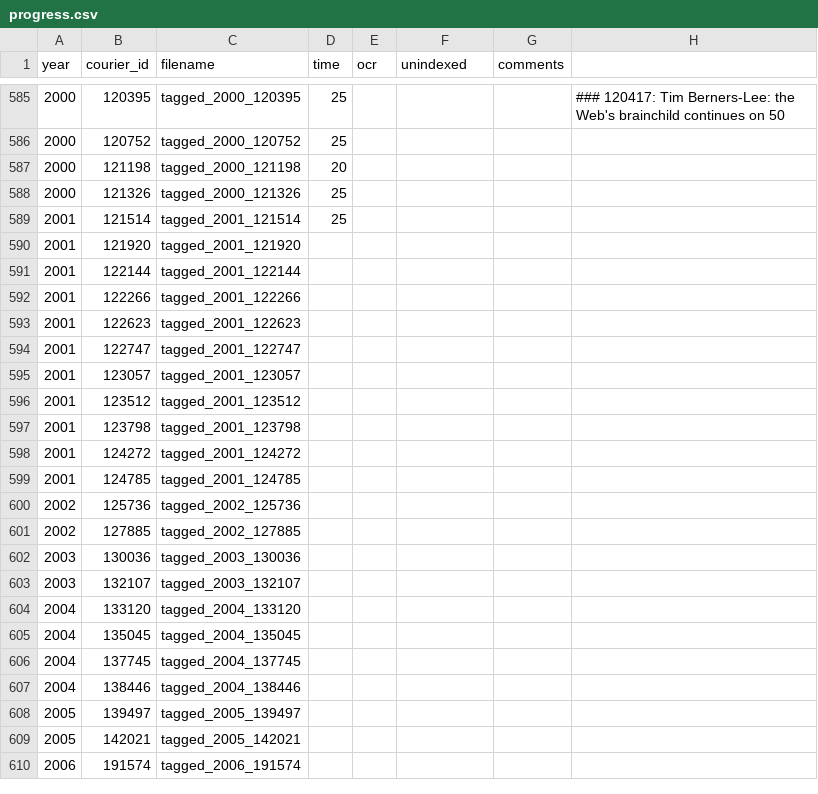
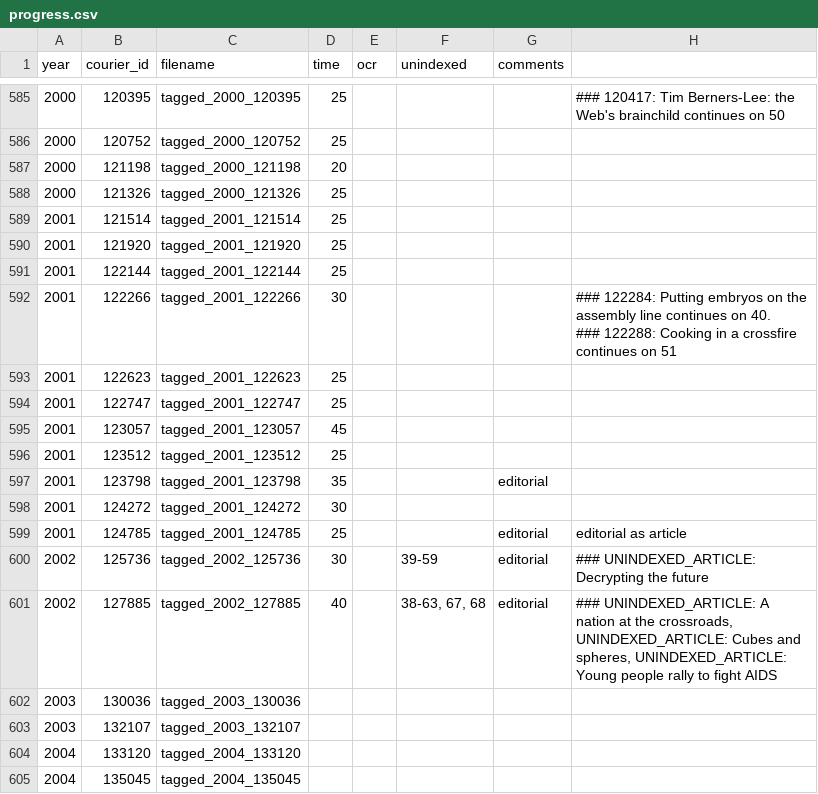
Before and after one commit to inidun/tagged_courier, a CSV file: progress.csv, drawn as a sheet; only a part is shown, gaps mark what is left out; the shorter side is filled out with more unchanged rows.

Commit message:
Add files via upload

```diff
--- a/progress.csv
+++ b/progress.csv
@@ -620,14 +620,15 @@ year;courier_id;filename;time;ocr;unindexed;comments;;
 2001;121514;tagged_2001_121514;25;;;;;
-2001;121920;tagged_2001_121920;;;;;;
-2001;122144;tagged_2001_122144;;;;;;
-2001;122266;tagged_2001_122266;;;;;;
-2001;122623;tagged_2001_122623;;;;;;
-2001;122747;tagged_2001_122747;;;;;;
-2001;123057;tagged_2001_123057;;;;;;
-2001;123512;tagged_2001_123512;;;;;;
-2001;123798;tagged_2001_123798;;;;;;
-2001;124272;tagged_2001_124272;;;;;;
-2001;124785;tagged_2001_124785;;;;;;
-2002;125736;tagged_2002_125736;;;;;;
-2002;127885;tagged_2002_127885;;;;;;
+2001;121920;tagged_2001_121920;25;;;;;
+2001;122144;tagged_2001_122144;25;;;;;
+2001;122266;tagged_2001_122266;30;;;;"### 122284: Putting embryos on the assembly line continues on 40.
+### 122288: Cooking in a crossfire continues on 51";
+2001;122623;tagged_2001_122623;25;;;;;
+2001;122747;tagged_2001_122747;25;;;;;
+2001;123057;tagged_2001_123057;45;;;;;
+2001;123512;tagged_2001_123512;25;;;;;
+2001;123798;tagged_2001_123798;35;;;editorial;;
+2001;124272;tagged_2001_124272;30;;;;;
+2001;124785;tagged_2001_124785;25;;;editorial;editorial as article ;
+2002;125736;tagged_2002_125736;30;;39-59;editorial;### UNINDEXED_ARTICLE: Decrypting the future;
+2002;127885;tagged_2002_127885;40;;38-63, 67, 68;editorial;### UNINDEXED_ARTICLE: A nation at the crossroads, UNINDEXED_ARTICLE: Cubes and spheres, UNINDEXED_ARTICLE: Young people rally to fight AIDS;
 2003;130036;tagged_2003_130036;;;;;;
```
